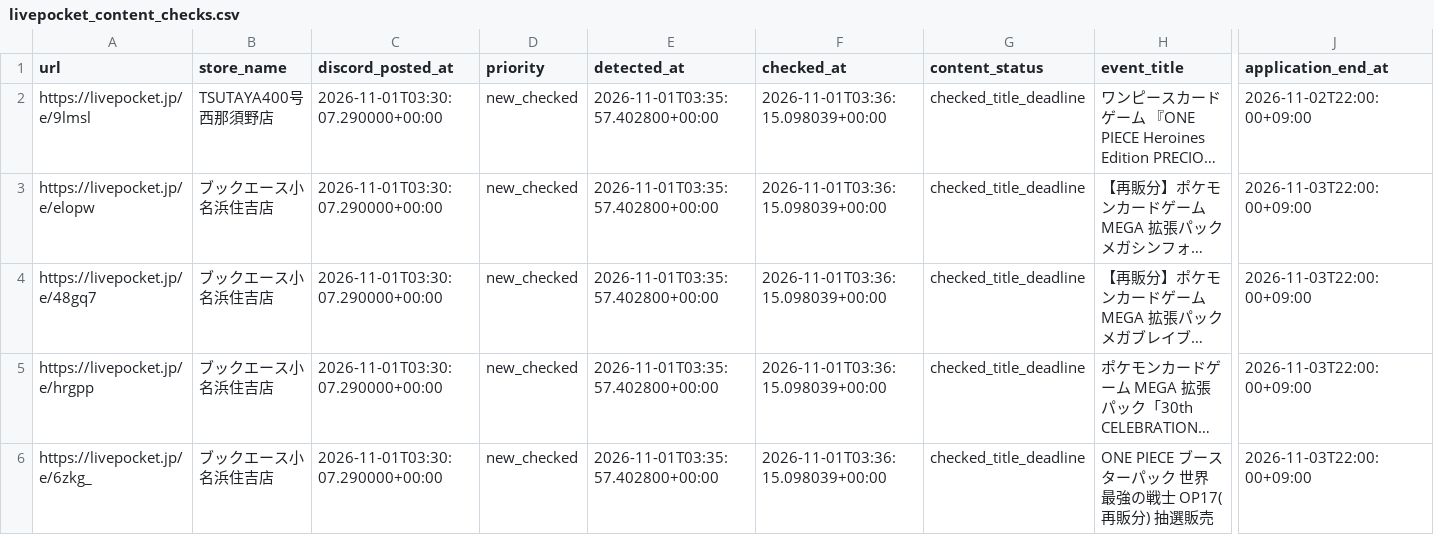
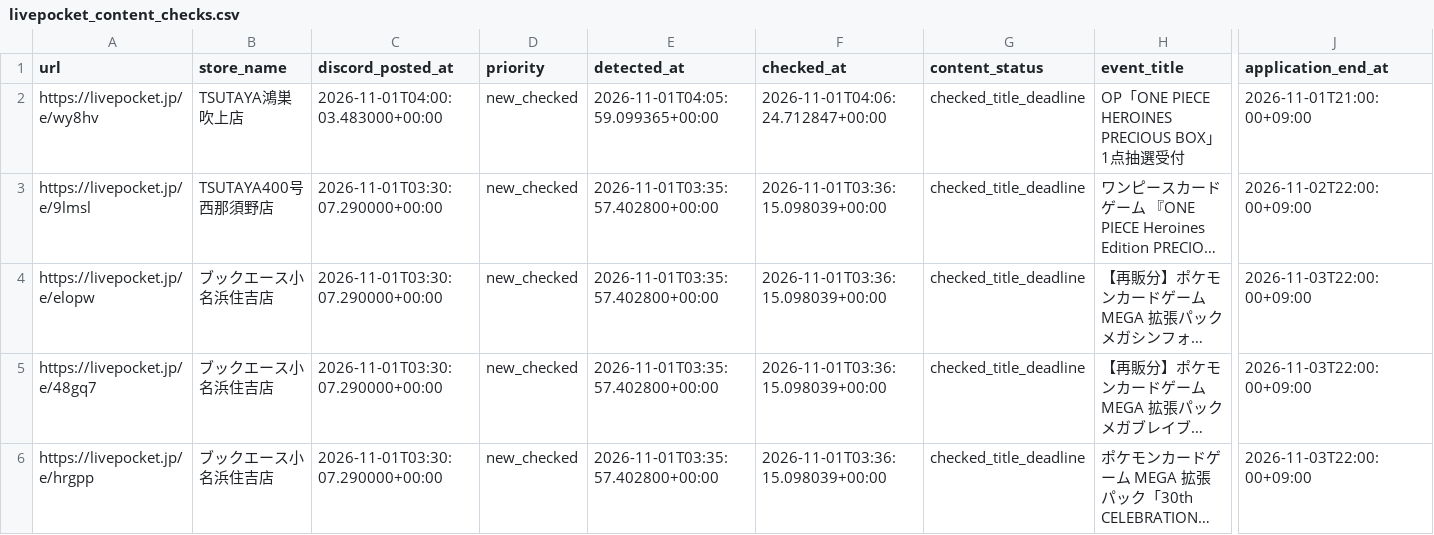
Before and after one commit to ttttt-9554/pokeca-map, a CSV file: livepocket_content_checks.csv, drawn as a sheet; only a part is shown, gaps mark what is left out; the shorter side is filled out with more unchanged rows; long unchanged cells end in …; rows hold the shown columns only; the diff names each change by its address in the sheet, - before the commit and + after, or states it on an @@ line.

```diff
--- a/livepocket_content_checks.csv
+++ b/livepocket_content_checks.csv
+row 2: https://livepocket.jp/e/wy8hv | TSUTAYA鴻巣吹上店 | 2026-11-01T04:00:03.483000+00:00 | new_checked | 2026-11-01T04:05:59.099365+00:00 | 2026-11-01T04:06:24.712847+00:00 | checked_title_deadline | OP「ONE PIECE HEROINES PRECIOUS BOX」1点抽選受付 | 2026-11-01T21:00:00+09:00
```
Also changed, not shown: livepocket_deadline_sources.csv, 5 other files.
